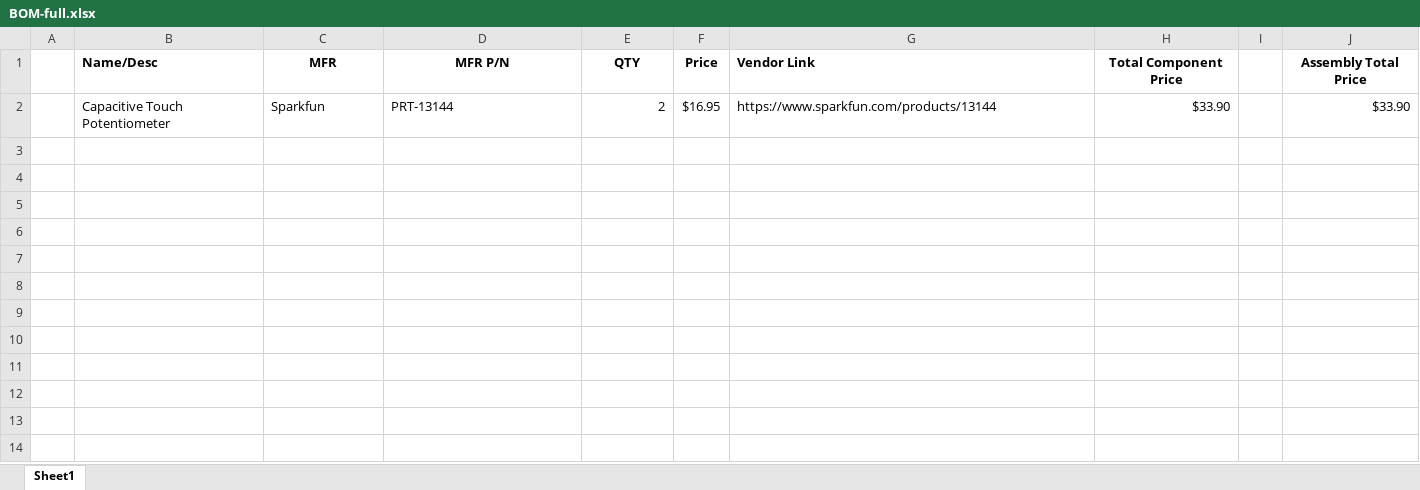
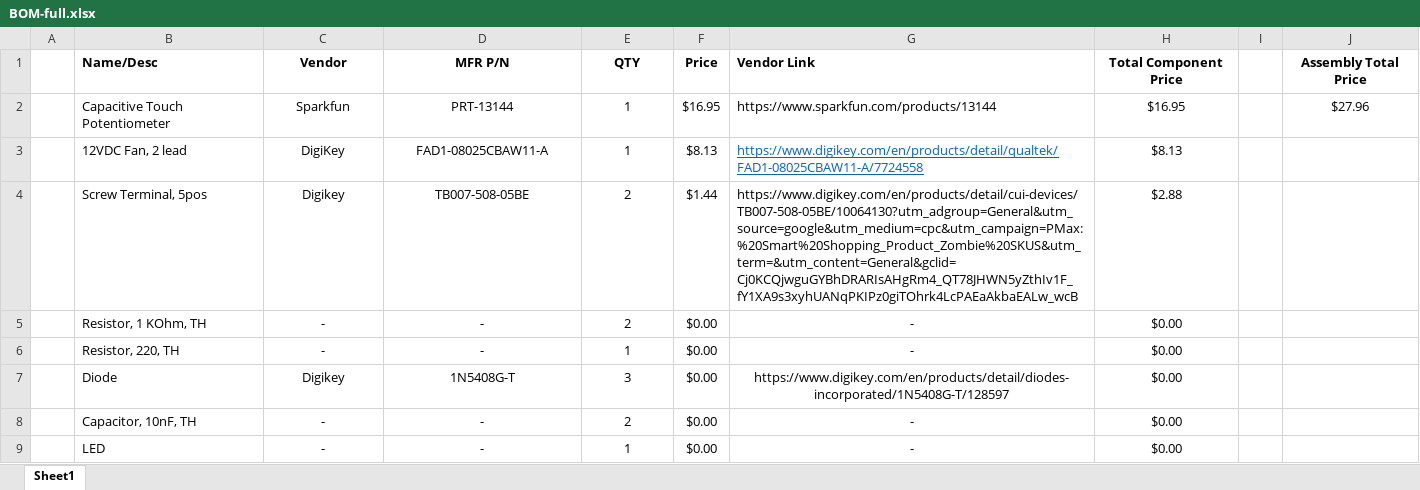
Before and after one commit to Markahofmeister/555-timer-PWM-fan, an Excel workbook: BOMs/BOM-full.xlsx, sheet Sheet1, drawn as a sheet; only a part is shown; values as stored, in another font and other column widths than the file's, no borders; the diff covers the shown part only; the diff names each change by its address in the sheet, - before the commit and + after, or states it on an @@ line.

```diff
--- a/BOMs/BOM-full.xlsx (sheet Sheet1)
+++ b/BOMs/BOM-full.xlsx (sheet Sheet1)
-C1: MFR
+C1: Vendor
-C2:D2 alignment: left
+C2:D2 alignment: center
-E2 (QTY): 2
+E2 (QTY): 1
-E2 alignment: right
+E2 alignment: center
-H2 (Total Component Price): $33.90
+H2 (Total Component Price): $16.95
-H2 alignment: right
+H2 alignment: center
-J2 (Assembly Total Price): $33.90
+J2 (Assembly Total Price): $27.96
-J2 alignment: right
+J2 alignment: center
+row 3:  | 12VDC Fan, 2 lead | DigiKey | FAD1-08025CBAW11-A | 1 | $8.13 | https://www.digikey.com/en/products/detail/qualtek/FAD1-08025CBAW11-A/7724558 | $8.13
+row 4:  | Screw Terminal, 5pos | Digikey | TB007-508-05BE | 2 | $1.44 | https://www.digikey.com/en/products/detail/cui-devices/TB007-508-05BE/10064130?utm_adgroup=General&utm_source=google&utm_medium=cpc&utm_campaign=PMax:%20Smart%20Shopping_Product_Zombie%20SKUS&utm_term=&utm_content=General&gclid=Cj0KCQjwguGYBhDRARIsAHgRm4_QT78JHWN5yZthIv1F_fY1XA9s3xyhUANqPKIPz0giTOhrk4LcPAEaAkbaEALw_wcB | $2.88
+row 5:  | Resistor, 1 KOhm, TH | - | - | 2 | $0.00 | - | $0.00
+row 6:  | Resistor, 220, TH | - | - | 1 | $0.00 | - | $0.00
+row 7:  | Diode | Digikey | 1N5408G-T | 3 | $0.00 | https://www.digikey.com/en/products/detail/diodes-incorporated/1N5408G-T/128597 | $0.00
+row 8:  | Capacitor, 10nF, TH | - | - | 2 | $0.00 | - | $0.00
+row 9:  | LED | - | - | 1 | $0.00 | - | $0.00
```
Also changed, not shown: 7 added rows elsewhere in this sheet, 36 other files.
